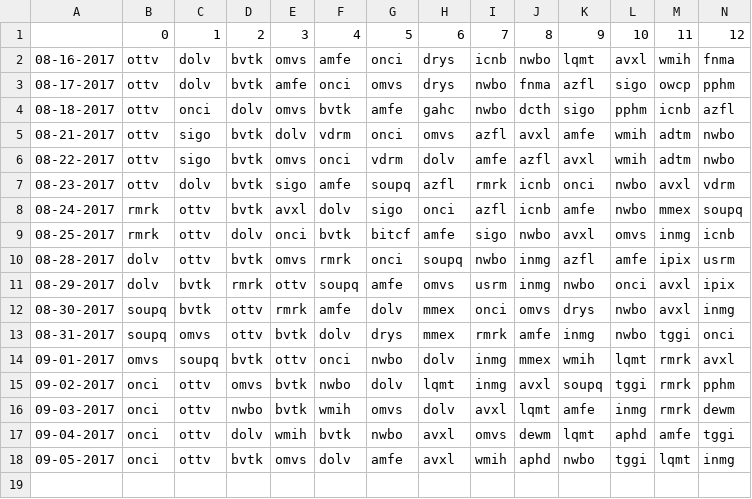
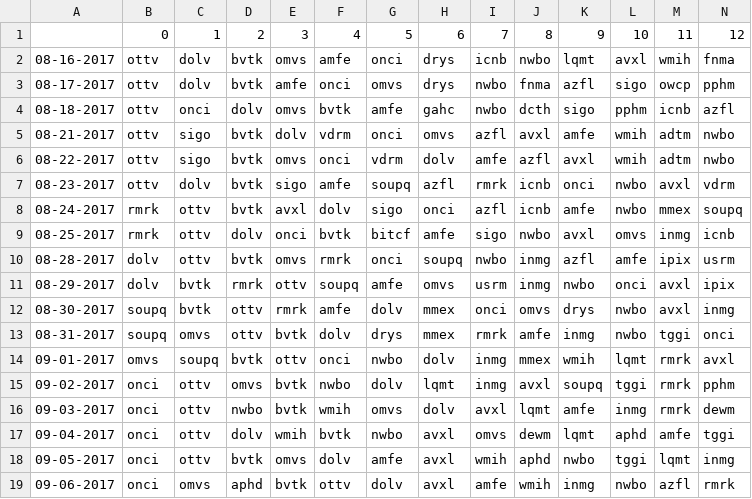
Before and after one commit to schustda/Penny-Stock-Predictor, a CSV file: data/raw_data/ihub/most_read.csv, drawn as a sheet; only a part is shown; rows hold the shown columns only; the diff names each change by its address in the sheet, - before the commit and + after, or states it on an @@ line.

```diff
--- a/data/raw_data/ihub/most_read.csv
+++ b/data/raw_data/ihub/most_read.csv
+row 19: 09-06-2017 | onci | omvs | aphd | bvtk | ottv | dolv | avxl | amfe | wmih | inmg | nwbo | azfl | rmrk
```
Also changed, not shown: data/raw_data/ihub/breakout_boards.csv.
